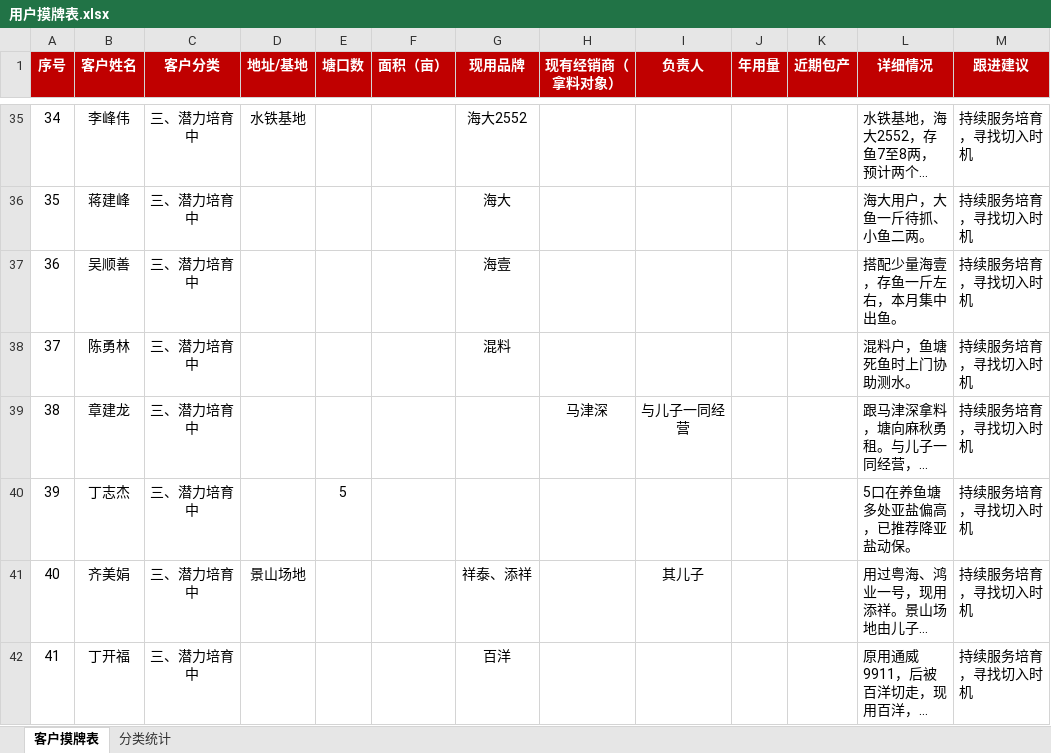
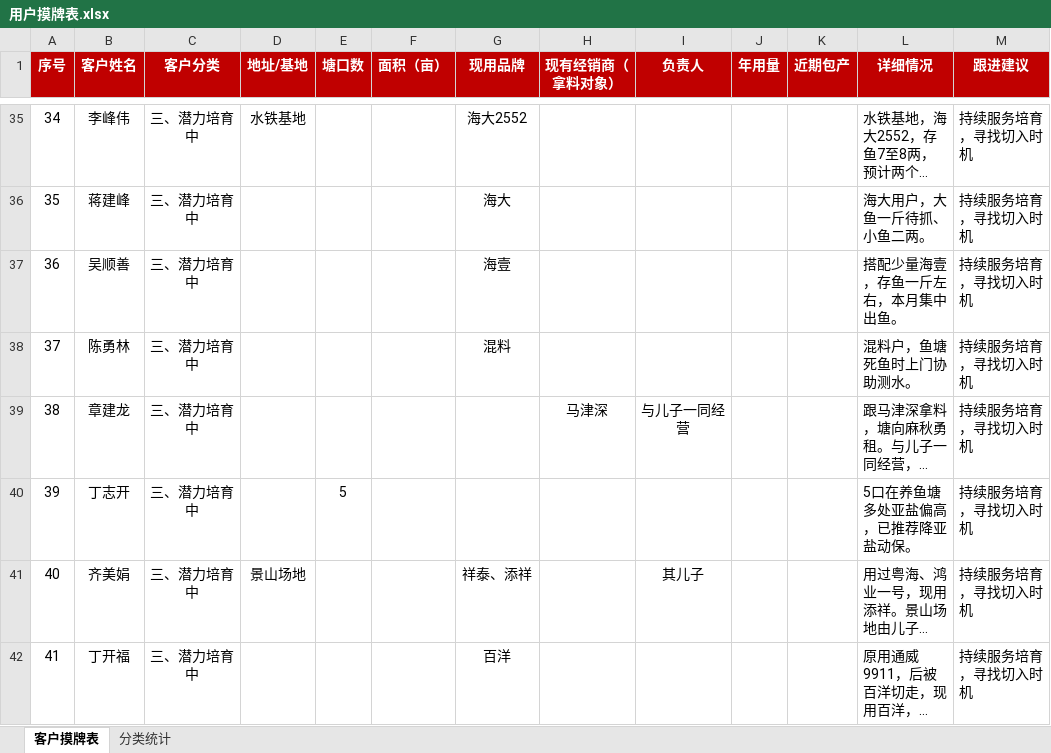
Before and after one commit to shengjunfu02-maker/my-brain, an Excel workbook: 数据/用户摸牌表.xlsx, sheet 客户摸牌表, drawn as a sheet; only a part is shown, gaps mark what is left out; long unchanged cells end in …; values as stored, in another font and other column widths than the file's, no borders; the diff names each change by its address in the sheet, - before the commit and + after, or states it on an @@ line.

Commit message:
摸牌表：丁志杰统一为丁志开（共1处）

```diff
--- a/数据/用户摸牌表.xlsx (sheet 客户摸牌表)
+++ b/数据/用户摸牌表.xlsx (sheet 客户摸牌表)
-B40 (客户姓名): 丁志杰
+B40 (客户姓名): 丁志开
```
